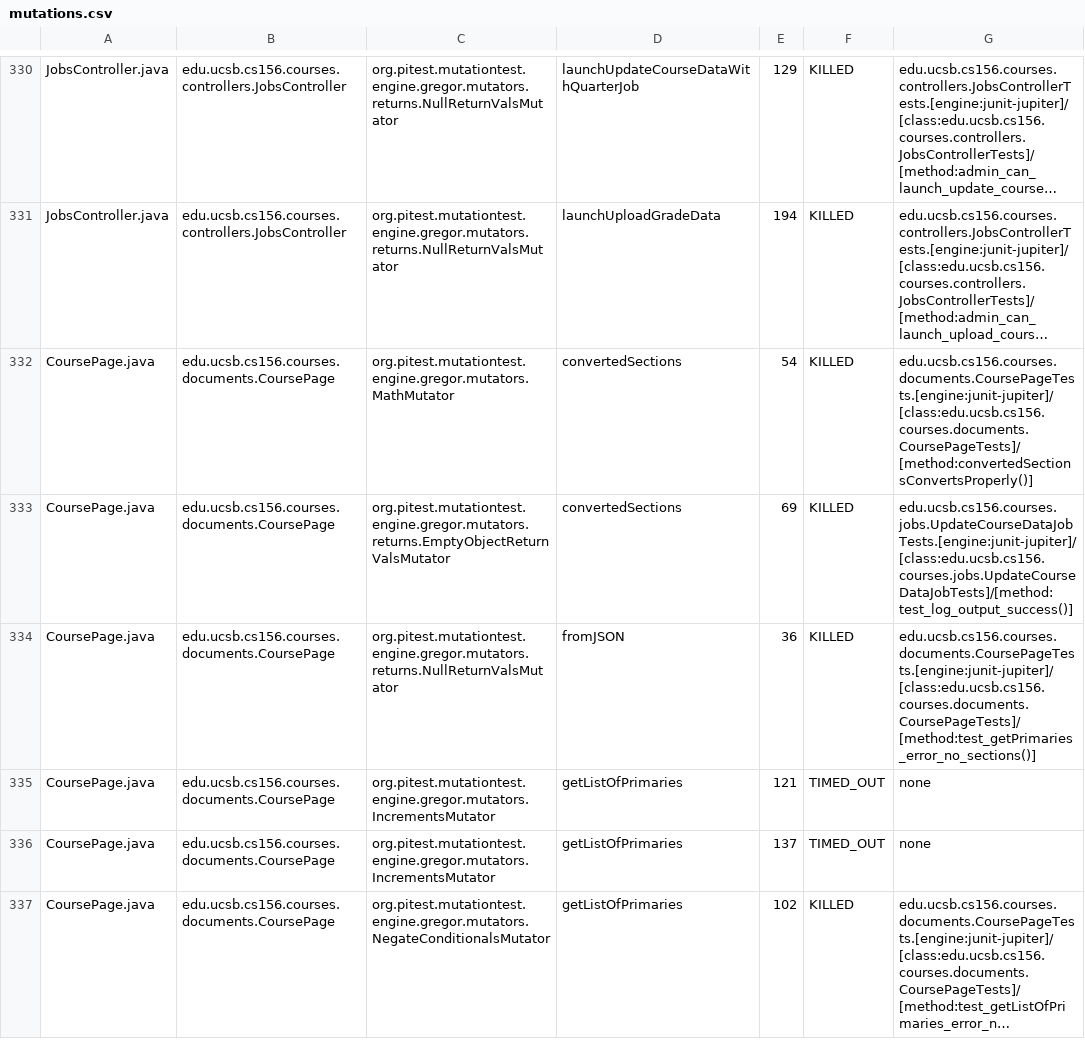
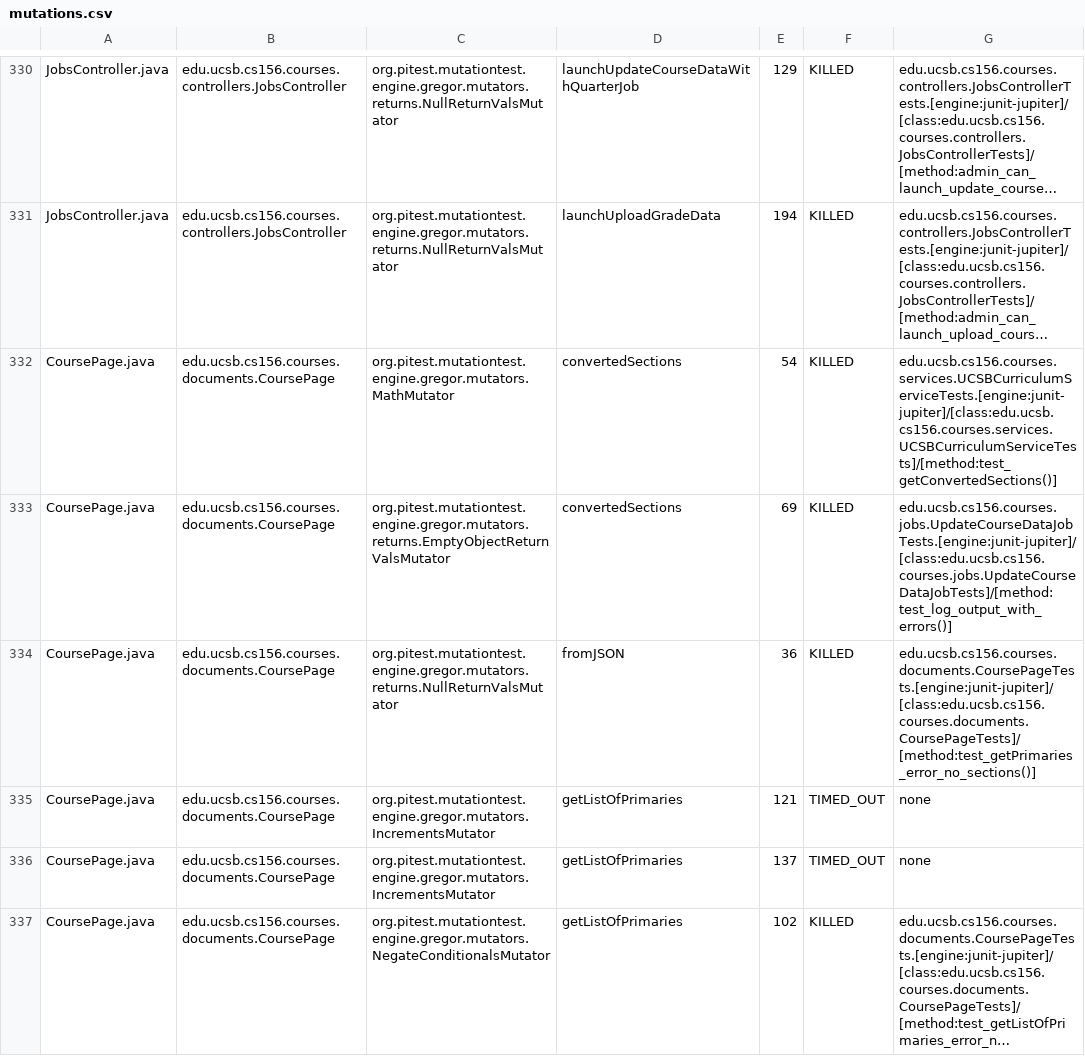
Before and after one commit to ucsb-cs156-s26/proj-courses-s26-04, a CSV file: prs/30/pitest/mutations.csv, drawn as a sheet; only a part is shown, gaps mark what is left out; long unchanged cells end in …; the diff covers the shown part only; the diff names each change by its address in the sheet, - before the commit and + after, or states it on an @@ line.

Commit message:
Deploying to gh-pages from @ ucsb-cs156-s26/proj-courses-s26-04@722d50222b5f828d6499585598c1c4feb5e5fc68 🚀

```diff
--- a/prs/30/pitest/mutations.csv
+++ b/prs/30/pitest/mutations.csv
-G332: edu.ucsb.cs156.courses.documents.CoursePageTests.[engine:junit-jupiter]/[class:edu.ucsb.cs156.courses.documents.CoursePageTests]/[method:convertedSectionsConvertsProperly()]
+G332: edu.ucsb.cs156.courses.services.UCSBCurriculumServiceTests.[engine:junit-jupiter]/[class:edu.ucsb.cs156.courses.services.UCSBCurriculumServiceTests]/[method:test_getConvertedSections()]
-G333: edu.ucsb.cs156.courses.jobs.UpdateCourseDataJobTests.[engine:junit-jupiter]/[class:edu.ucsb.cs156.courses.jobs.UpdateCourseDataJobTests]/[method:test_log_output_success()]
+G333: edu.ucsb.cs156.courses.jobs.UpdateCourseDataJobTests.[engine:junit-jupiter]/[class:edu.ucsb.cs156.courses.jobs.UpdateCourseDataJobTests]/[method:test_log_output_with_errors()]
```
Also changed, not shown: 1 added row, 1 removed row and 61 edited cells elsewhere in this file, 53 other files.
